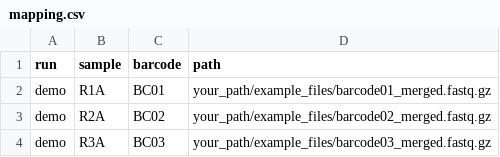
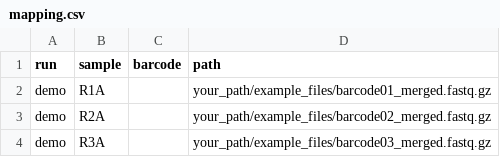
Before and after one commit to ndombrowski/NanoClass2, a CSV file: example_files/mapping.csv, drawn as a sheet.

Commit message:
clean issue with example mapping file

```diff
--- a/example_files/mapping.csv
+++ b/example_files/mapping.csv
@@ -1,4 +1,4 @@
 run,sample,barcode,path
-demo,R1A,BC01,your_path/example_files/barcode01_merged.fastq.gz
-demo,R2A,BC02,your_path/example_files/barcode02_merged.fastq.gz
-demo,R3A,BC03,your_path/example_files/barcode03_merged.fastq.gz
+demo,R1A,,your_path/example_files/barcode01_merged.fastq.gz
+demo,R2A,,your_path/example_files/barcode02_merged.fastq.gz
+demo,R3A,,your_path/example_files/barcode03_merged.fastq.gz
```
